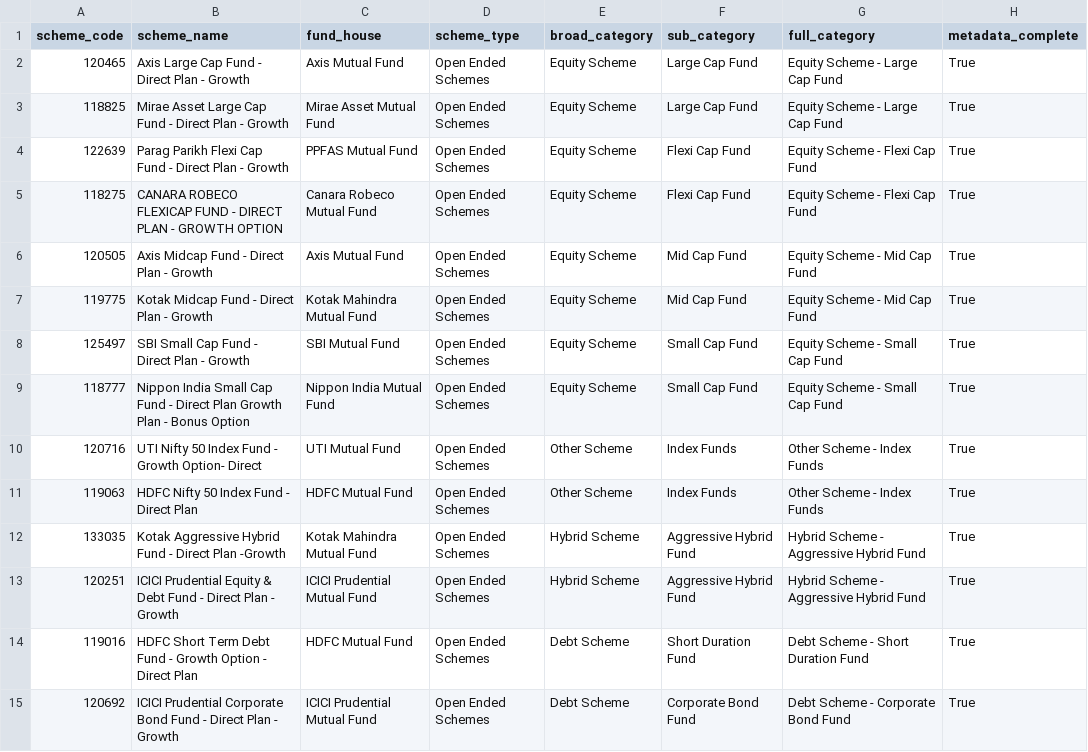
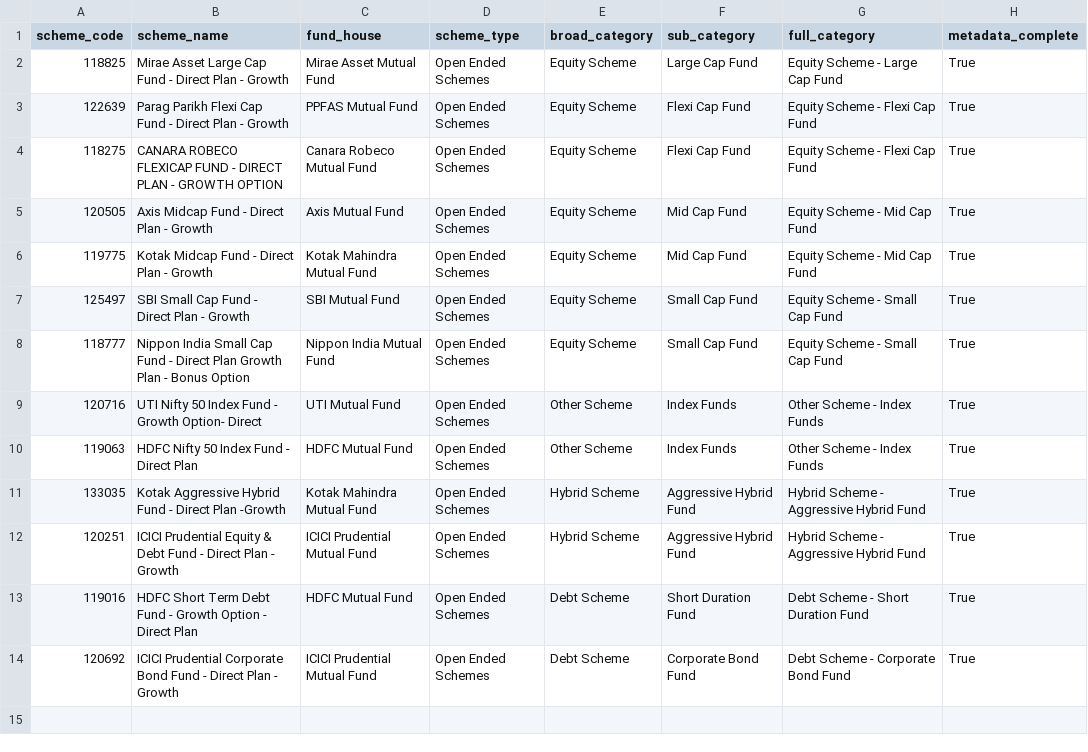
Before and after one commit to krishyadav-dev/Mutual_Fund_Dashboard, a CSV file: data/cleaned/scheme_metadata_clean.csv, drawn as a sheet.

```diff
--- a/data/cleaned/scheme_metadata_clean.csv
+++ b/data/cleaned/scheme_metadata_clean.csv
@@ -1,3 +1,2 @@
 scheme_code,scheme_name,fund_house,scheme_type,broad_category,sub_category,full_category,metadata_complete
-120465,Axis Large Cap Fund - Direct Plan - Growth,Axis Mutual Fund,Open Ended Schemes,Equity Scheme,Large Cap Fund,Equity Scheme - Large Cap Fund,True
 118825,Mirae Asset Large Cap Fund - Direct Plan - Growth,Mirae Asset Mutual Fund,Open Ended Schemes,Equity Scheme,Large Cap Fund,Equity Scheme - Large Cap Fund,True
```
Also changed, not shown: data/cleaned/benchmark_data_clean.csv, data/output/fund_aum_history.csv, 15 other files.
